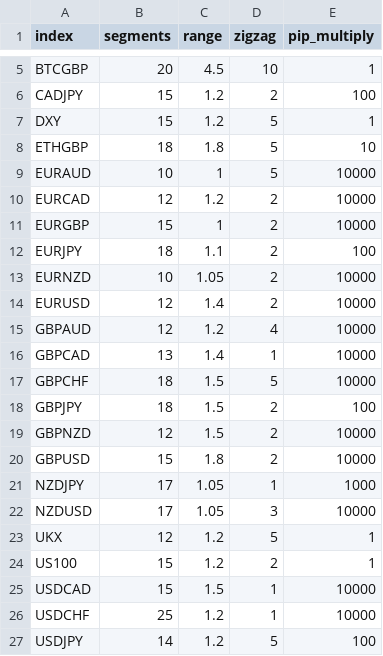
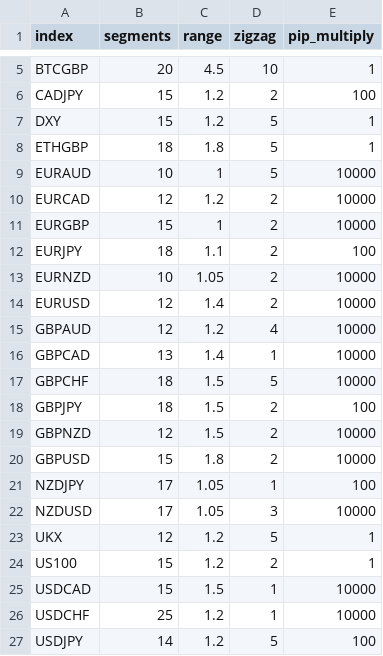
Before and after one commit to calum-atkins/Atkex-Analysis, a CSV file: resources/marketPreferences/preferences.csv, drawn as a sheet; only a part is shown, gaps mark what is left out.

```diff
--- a/resources/marketPreferences/preferences.csv
+++ b/resources/marketPreferences/preferences.csv
@@ -7,3 +7,3 @@ CADJPY,15,1.2,2,100
 DXY,15,1.2,5,1
-ETHGBP,18,1.8,5,10
+ETHGBP,18,1.8,5,1
 EURAUD,10,1,5,10000
@@ -20,3 +20,3 @@ GBPNZD,12,1.5,2,10000
 GBPUSD,15,1.8,2,10000
-NZDJPY,17,1.05,1,1000
+NZDJPY,17,1.05,1,100
 NZDUSD,17,1.05,3,10000
```
Also changed, not shown: out/production/Atkex/marketPreferences/preferences.csv, 14 other files.
